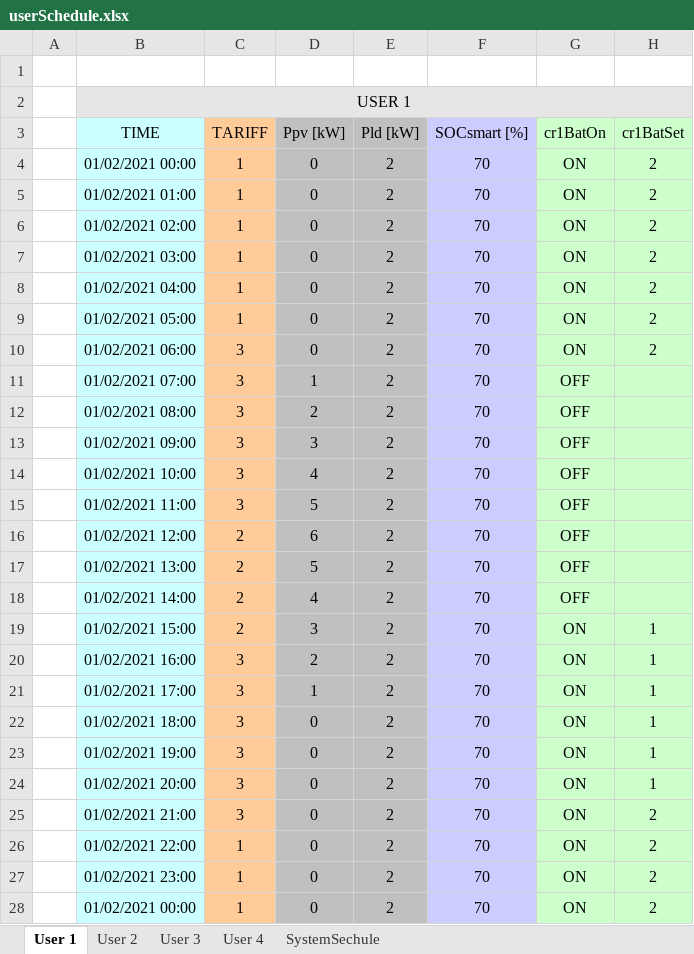
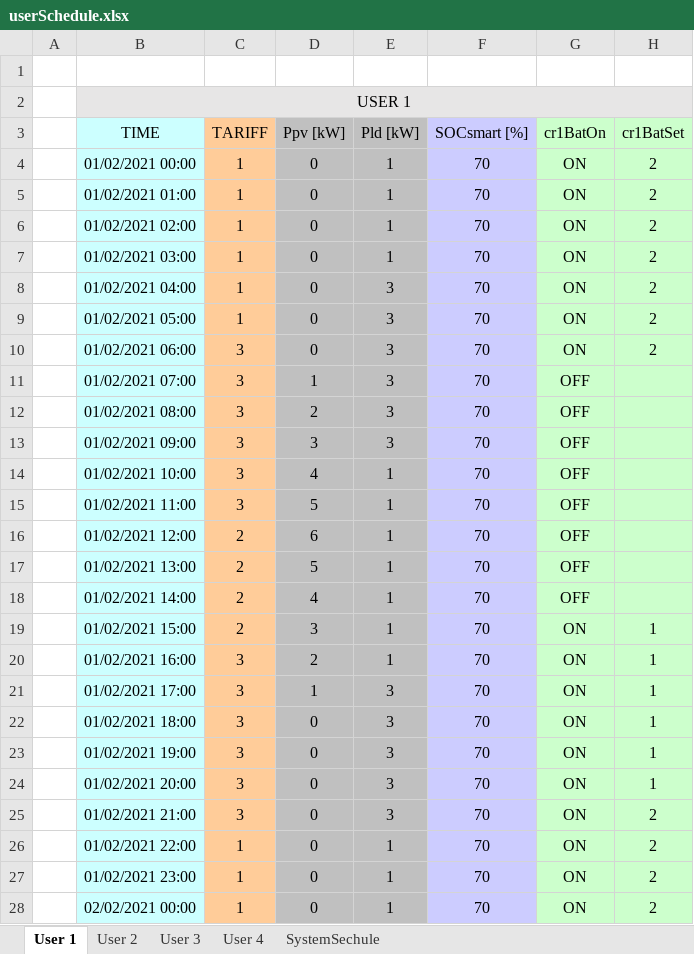
Before and after one commit to mindolink/EthStevec12, an Excel workbook: ImportData/userSchedule.xlsx, sheet User 1, drawn as a sheet; only a part is shown; values as stored, in another font and other column widths than the file's, no borders; the diff covers the shown part only; the diff names each change by its address in the sheet, - before the commit and + after, or states it on an @@ line.

```diff
--- a/ImportData/userSchedule.xlsx (sheet User 1)
+++ b/ImportData/userSchedule.xlsx (sheet User 1)
-E4:E7 (Pld [kW]): 2
+E4:E7 (Pld [kW]): 1
-E8:E13 (Pld [kW]): 2
+E8:E13 (Pld [kW]): 3
-E14:E20 (Pld [kW]): 2
+E14:E20 (Pld [kW]): 1
-E21:E25 (Pld [kW]): 2
+E21:E25 (Pld [kW]): 3
-E26:E28 (Pld [kW]): 2
+E26:E28 (Pld [kW]): 1
-B28 (TIME): 01/02/2021 00:00
+B28 (TIME): 02/02/2021 00:00
```
Also changed, not shown: 94 edited cells elsewhere in this sheet, sheet User 3, sheet User 2, charts or pictures, ImportData/userInfo.xlsx, 8 other files.
